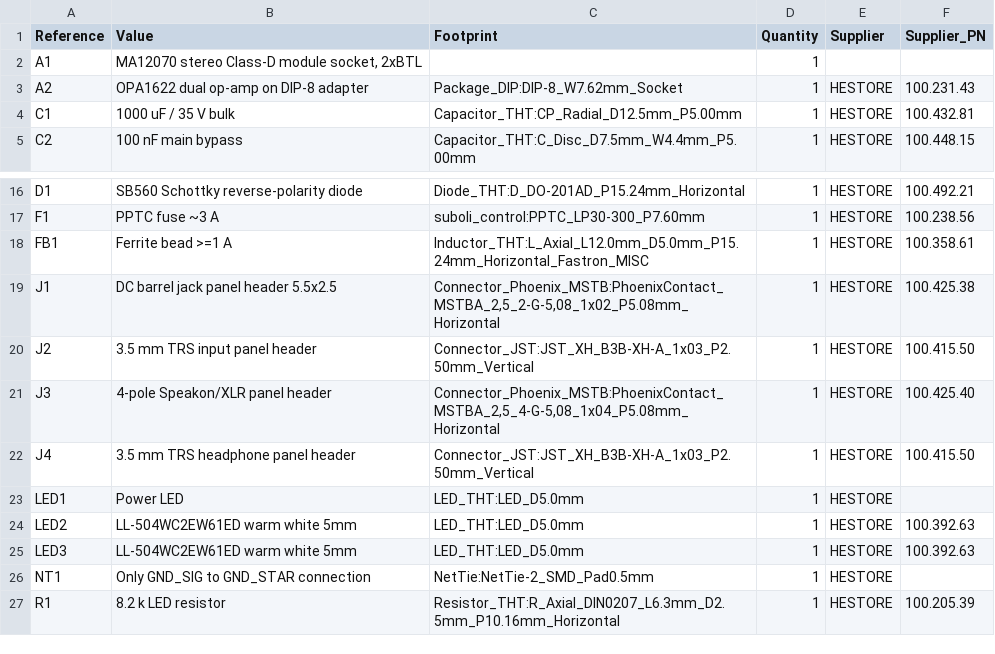
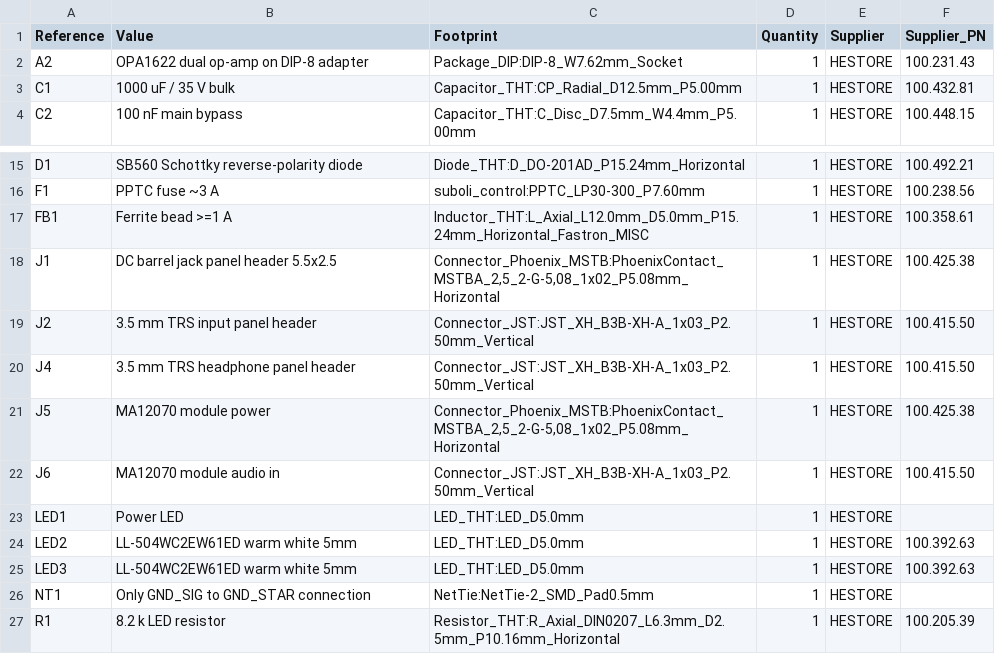
Before and after one commit to davidolarteeg/suboli-control-unit, a CSV file: reports/bom.csv, drawn as a sheet; only a part is shown, gaps mark what is left out.

```diff
--- a/reports/bom.csv
+++ b/reports/bom.csv
@@ -1,3 +1,2 @@
 "Reference","Value","Footprint","Quantity","Supplier","Supplier_PN"
-"A1","MA12070 stereo Class-D module socket, 2xBTL","","1","",""
 "A2","OPA1622 dual op-amp on DIP-8 adapter","Package_DIP:DIP-8_W7.62mm_Socket","1","HESTORE","100.231.43"
@@ -20,4 +19,5 @@
 "J2","3.5 mm TRS input panel header","Connector_JST:JST_XH_B3B-XH-A_1x03_P2.50mm_Vertical","1","HESTORE","100.415.50"
-"J3","4-pole Speakon/XLR panel header","Connector_Phoenix_MSTB:PhoenixContact_MSTBA_2,5_4-G-5,08_1x04_P5.08mm_Horizontal","1","HESTORE","100.425.40"
 "J4","3.5 mm TRS headphone panel header","Connector_JST:JST_XH_B3B-XH-A_1x03_P2.50mm_Vertical","1","HESTORE","100.415.50"
+"J5","MA12070 module power","Connector_Phoenix_MSTB:PhoenixContact_MSTBA_2,5_2-G-5,08_1x02_P5.08mm_Horizontal","1","HESTORE","100.425.38"
+"J6","MA12070 module audio in","Connector_JST:JST_XH_B3B-XH-A_1x03_P2.50mm_Vertical","1","HESTORE","100.415.50"
 "LED1","Power LED","LED_THT:LED_D5.0mm","1","HESTORE",""
```
Also changed, not shown: 7 other files.
